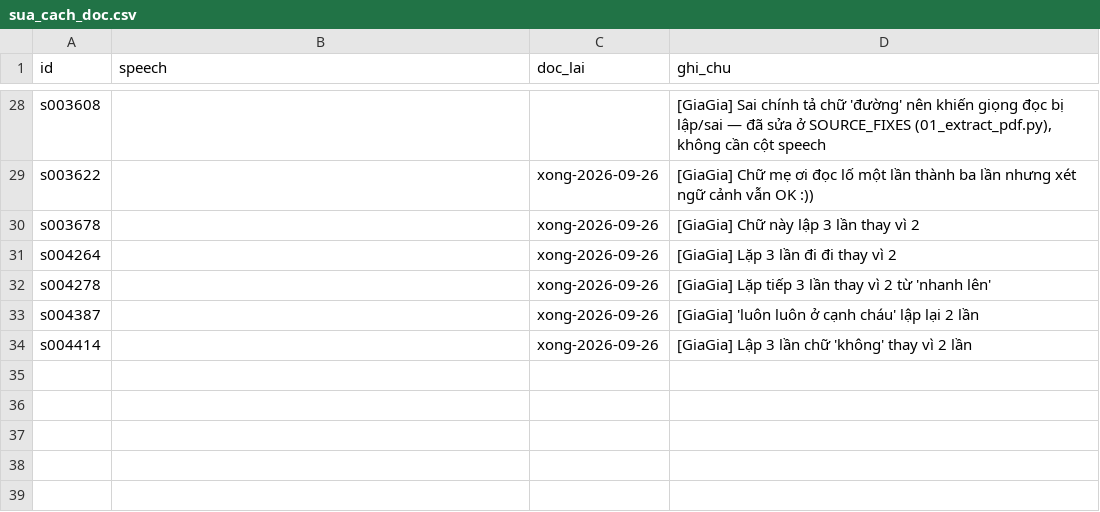
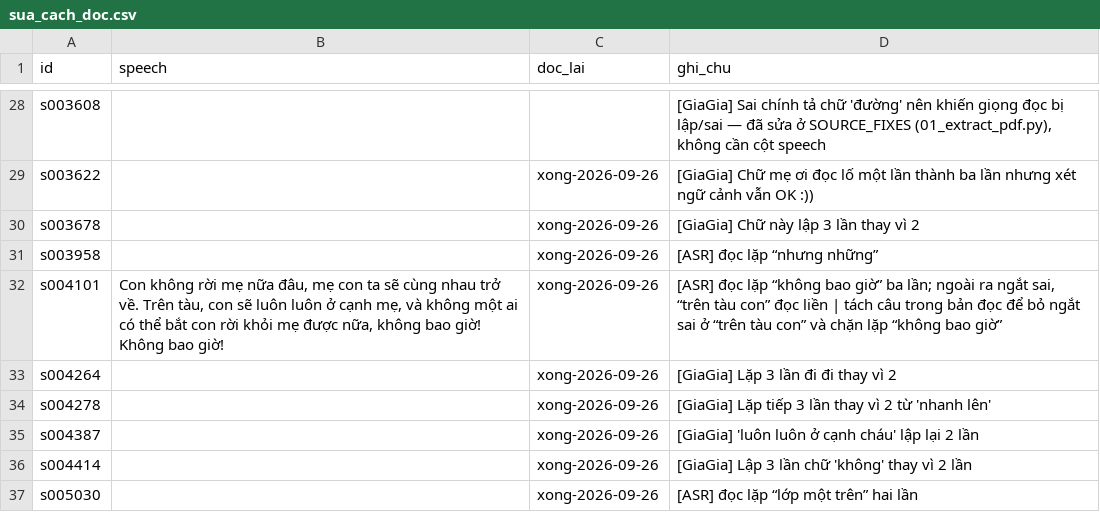
Before and after one commit to ThanhDuonghcmut/master-class-voice-processing, a CSV file: sua_cach_doc.csv, drawn as a sheet; only a part is shown, gaps mark what is left out.

Commit message:
fix: sửa 3 câu đọc lặp ASR tìm ra; tách module asr_kiem dùng chung cho bước 06 và 07

```diff
--- a/sua_cach_doc.csv
+++ b/sua_cach_doc.csv
@@ -30,2 +30,4 @@ s003622,,xong-2026-09-26,[GiaGia] Chữ mẹ ơi đọc lố một lần thành
 s003678,,xong-2026-09-26,[GiaGia] Chữ này lập 3 lần thay vì 2
+s003958,,xong-2026-09-26,[ASR] đọc lặp “nhưng những”
+s004101,"Con không rời mẹ nữa đâu, mẹ con ta sẽ cùng nhau trở về. Trên tàu, con sẽ luôn luôn ở cạnh mẹ, và không một ai có thể bắt con rời khỏi mẹ được nữa, không bao giờ! Không bao giờ!",xong-2026-09-26,"[ASR] đọc lặp “không bao giờ” ba lần; ngoài ra ngắt sai, “trên tàu con” đọc liền | tách câu trong bản đọc để bỏ ngắt sai ở “trên tàu con” và chặn lặp “không bao giờ”"
 s004264,,xong-2026-09-26,[GiaGia] Lặp 3 lần đi đi thay vì 2
@@ -34 +36,2 @@ s004387,,xong-2026-09-26,[GiaGia] 'luôn luôn ở cạnh cháu' lập lại 2 l
 s004414,,xong-2026-09-26,[GiaGia] Lập 3 lần chữ 'không' thay vì 2 lần
+s005030,,xong-2026-09-26,[ASR] đọc lặp “lớp một trên” hai lần
```
Also changed, not shown: 3 other files.
